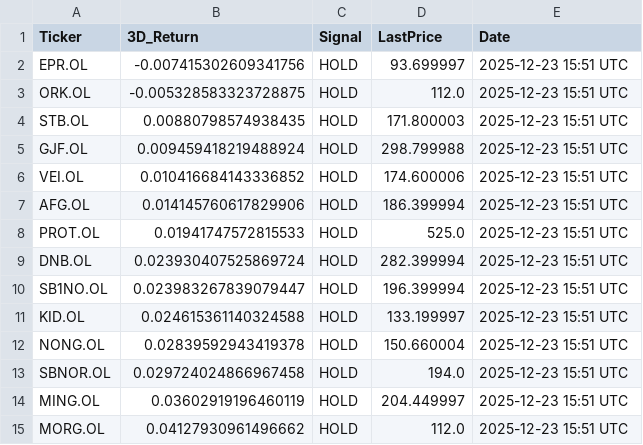
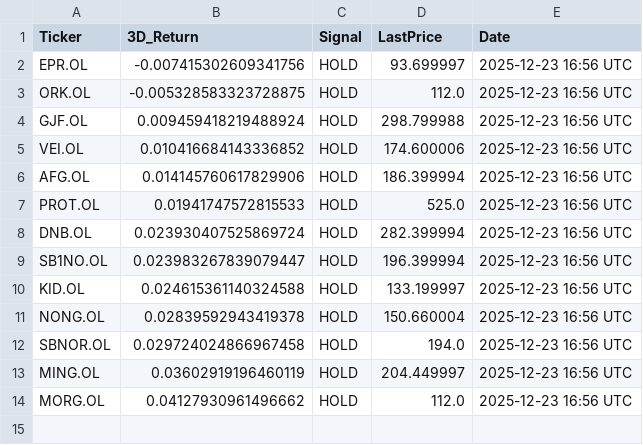
Before and after one commit to AndersHagenH/Stock_fetches, a CSV file: public/data/scan_3day.csv, drawn as a sheet.

```diff
--- a/public/data/scan_3day.csv
+++ b/public/data/scan_3day.csv
@@ -1,15 +1,14 @@
 Ticker,3D_Return,Signal,LastPrice,Date
-EPR.OL,-0.007415302609341756,HOLD,93.699997,2025-12-23 15:51 UTC
-ORK.OL,-0.005328583323728875,HOLD,112.0,2025-12-23 15:51 UTC
-STB.OL,0.00880798574938435,HOLD,171.800003,2025-12-23 15:51 UTC
-GJF.OL,0.009459418219488924,HOLD,298.799988,2025-12-23 15:51 UTC
-VEI.OL,0.010416684143336852,HOLD,174.600006,2025-12-23 15:51 UTC
-AFG.OL,0.014145760617829906,HOLD,186.399994,2025-12-23 15:51 UTC
-PROT.OL,0.01941747572815533,HOLD,525.0,2025-12-23 15:51 UTC
-DNB.OL,0.023930407525869724,HOLD,282.399994,2025-12-23 15:51 UTC
-SB1NO.OL,0.023983267839079447,HOLD,196.399994,2025-12-23 15:51 UTC
-KID.OL,0.024615361140324588,HOLD,133.199997,2025-12-23 15:51 UTC
-NONG.OL,0.02839592943419378,HOLD,150.660004,2025-12-23 15:51 UTC
-SBNOR.OL,0.029724024866967458,HOLD,194.0,2025-12-23 15:51 UTC
-MING.OL,0.03602919196460119,HOLD,204.449997,2025-12-23 15:51 UTC
-MORG.OL,0.04127930961496662,HOLD,112.0,2025-12-23 15:51 UTC
+EPR.OL,-0.007415302609341756,HOLD,93.699997,2025-12-23 16:56 UTC
+ORK.OL,-0.005328583323728875,HOLD,112.0,2025-12-23 16:56 UTC
+GJF.OL,0.009459418219488924,HOLD,298.799988,2025-12-23 16:56 UTC
+VEI.OL,0.010416684143336852,HOLD,174.600006,2025-12-23 16:56 UTC
+AFG.OL,0.014145760617829906,HOLD,186.399994,2025-12-23 16:56 UTC
+PROT.OL,0.01941747572815533,HOLD,525.0,2025-12-23 16:56 UTC
+DNB.OL,0.023930407525869724,HOLD,282.399994,2025-12-23 16:56 UTC
+SB1NO.OL,0.023983267839079447,HOLD,196.399994,2025-12-23 16:56 UTC
+KID.OL,0.024615361140324588,HOLD,133.199997,2025-12-23 16:56 UTC
+NONG.OL,0.02839592943419378,HOLD,150.660004,2025-12-23 16:56 UTC
+SBNOR.OL,0.029724024866967458,HOLD,194.0,2025-12-23 16:56 UTC
+MING.OL,0.03602919196460119,HOLD,204.449997,2025-12-23 16:56 UTC
+MORG.OL,0.04127930961496662,HOLD,112.0,2025-12-23 16:56 UTC
```
Also changed, not shown: 1 other file.
